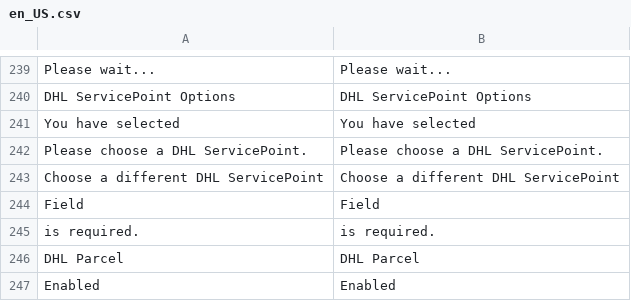
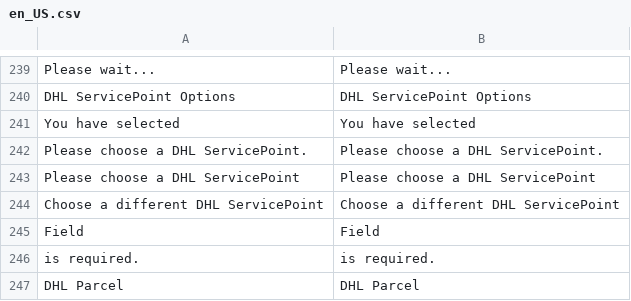
Before and after one commit to dhlparcel/plugin-magento2-release, a CSV file: i18n/en_US.csv, drawn as a sheet; only a part is shown, gaps mark what is left out; the shorter side is filled out with more unchanged rows; the diff names each change by its address in the sheet, - before the commit and + after, or states it on an @@ line.

```diff
--- a/i18n/en_US.csv
+++ b/i18n/en_US.csv
+row 243: Please choose a DHL ServicePoint | Please choose a DHL ServicePoint
```
Also changed, not shown: i18n/nl_NL.csv, 6 other files.
